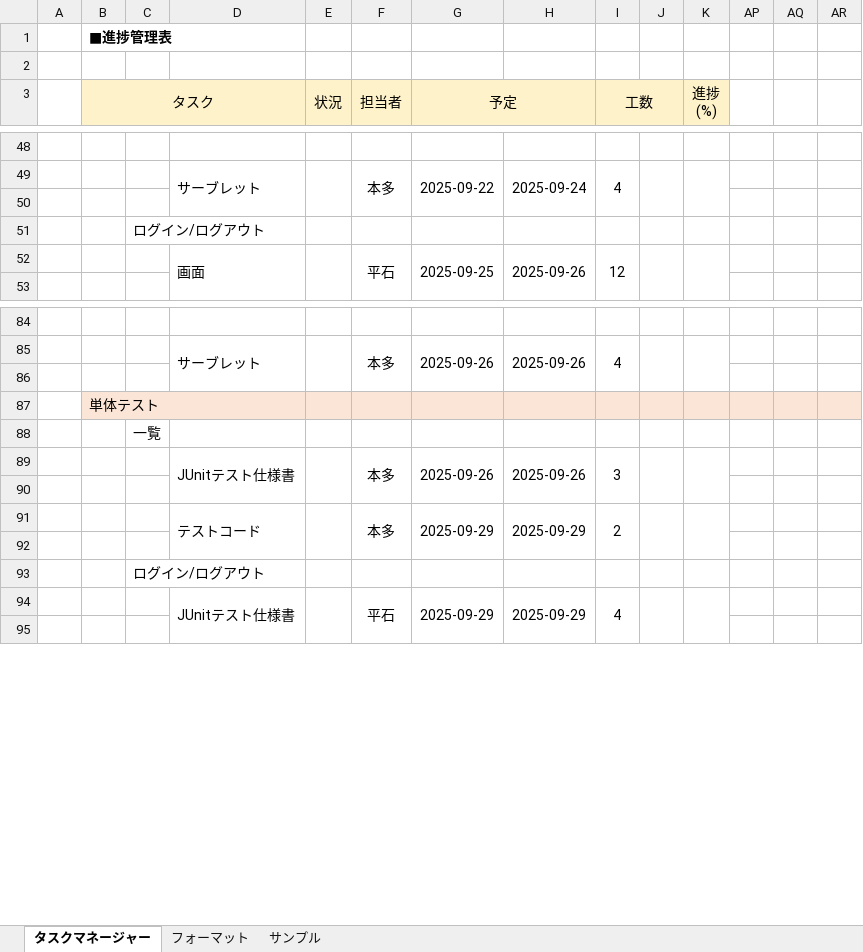
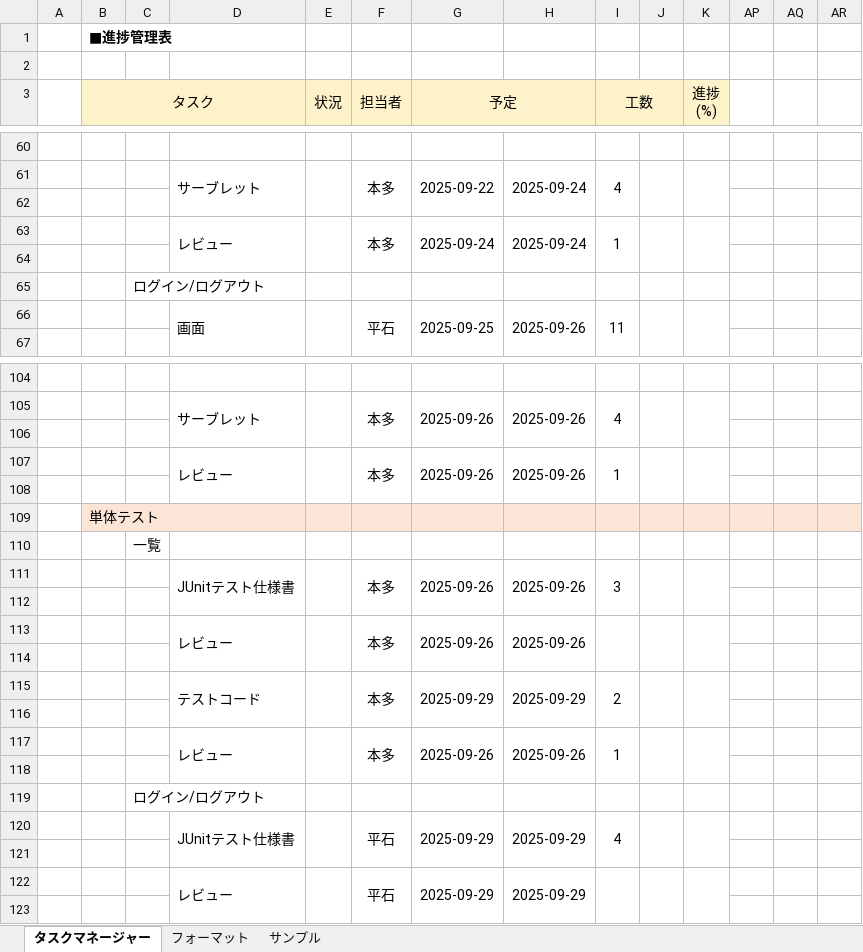
Before and after one commit to comsize-yutohonda/TaskManager, an Excel workbook: 進捗管理表_58期.xlsx, sheet タスクマネージャー, drawn as a sheet; only a part is shown, gaps mark what is left out; values as stored, in another font and other column widths than the file's, no borders; removed rows and columns are numbered as before the commit, all else as after; rows hold the shown columns only; the diff covers the shown part only; the diff names each change by its address in the sheet, - before the commit and + after, or states it on an @@ line.

Commit message:
進捗管理表　更新、レビュー項目追加

```diff
--- a/進捗管理表_58期.xlsx (sheet タスクマネージャー)
+++ b/進捗管理表_58期.xlsx (sheet タスクマネージャー)
+row 63:  |  |  | レビュー |  | 本多 | 2025-09-24 | 2025-09-24 | 1
+row 64: (empty)
-I66 (工数): 12
+I66 (工数): 11
+row 107:  |  |  | レビュー |  | 本多 | 2025-09-26 | 2025-09-26 | 1
+row 108: (empty)
+row 113:  |  |  | レビュー |  | 本多 | 2025-09-26 | 2025-09-26
+row 114: (empty)
-D91:D92 merged
+D115:D116 merged
-E91:E92 merged
+E115:E116 merged
-F91:F92 merged
+F115:F116 merged
-G91:G92 merged
+G115:G116 merged
-H91:H92 merged
+H115:H116 merged
-I91:I92 merged
+I115:I116 merged
-J91:J92 merged
+J115:J116 merged
-K91:K92 merged
+K115:K116 merged
+row 116: (empty)
+row 117:  |  |  | レビュー |  | 本多 | 2025-09-26 | 2025-09-26 | 1
+row 122:  |  |  | レビュー |  | 平石 | 2025-09-29 | 2025-09-29
+row 123: (empty)
```
Also changed, not shown: 43 added rows, 1 removed row, 8 edited cells, cell formats and merged cells elsewhere in this sheet, 詳細設計書/一覧表示.xlsx.
